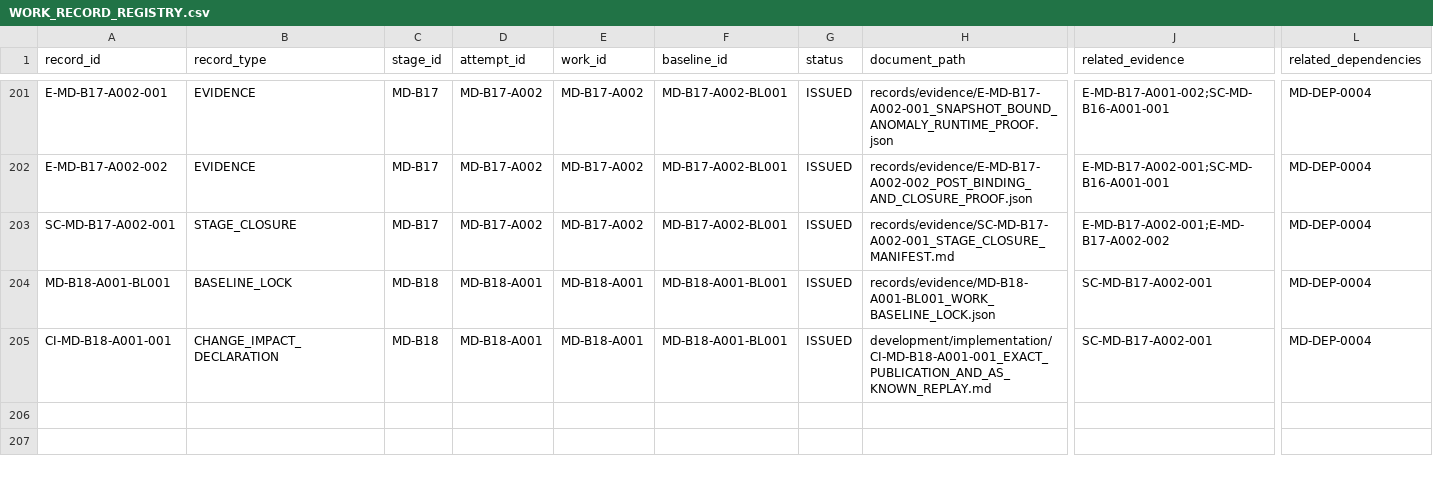
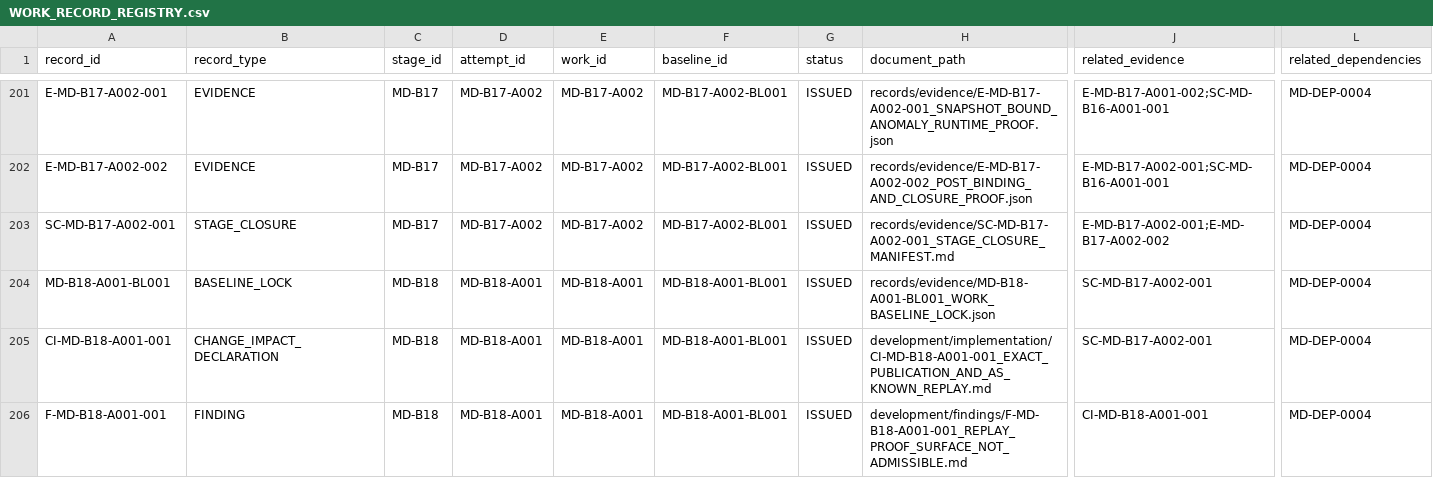
Before and after one commit to franscelstain/tradeaxis-api, a CSV file: docs/market_data/records/WORK_RECORD_REGISTRY.csv, drawn as a sheet; only a part is shown, gaps mark what is left out; rows hold the shown columns only; the diff names each change by its address in the sheet, - before the commit and + after, or states it on an @@ line.

Commit message:
feat: Enhance market data integrity and replay verification
- Added new findings and relationships in WORK_RECORD_REGISTRY.csv and WORK_RELATIONSHIP_REGISTRY.csv to improve tracking of change impacts and dependencies.
- Updated MD_DOCUMENTATION_INTEGRITY_GATE_LATEST.json and MD_RELATIONSHIP_INTEGRITY_GATE_LATEST.json to reflect increased record counts and integrity checks.
- Introduced B18ReplayAdmissibilityBoundaryTest.php to validate replay verdicts against established boundaries, ensuring that replay results do not misrepresent data correctness.
- Enhanced OpsCommandSurfaceTest.php to include tests for inadmissible replay invocations, ensuring proper handling of command execution without verification attempts.

```diff
--- a/docs/market_data/records/WORK_RECORD_REGISTRY.csv
+++ b/docs/market_data/records/WORK_RECORD_REGISTRY.csv
+row 206: F-MD-B18-A001-001 | FINDING | MD-B18 | MD-B18-A001 | MD-B18-A001 | MD-B18-A001-BL001 | ISSUED | development/findings/F-MD-B18-A001-001_REPLAY_PROOF_SURFACE_NOT_ADMISSIBLE.md | CI-MD-B18-A001-001 | MD-DEP-0004
```
Also changed, not shown: docs/market_data/authority/governance/CURRENT_VERIFICATION_REGISTRY.csv, docs/market_data/authority/governance/DOCUMENT_ID_REGISTRY.csv, 13 other files.
